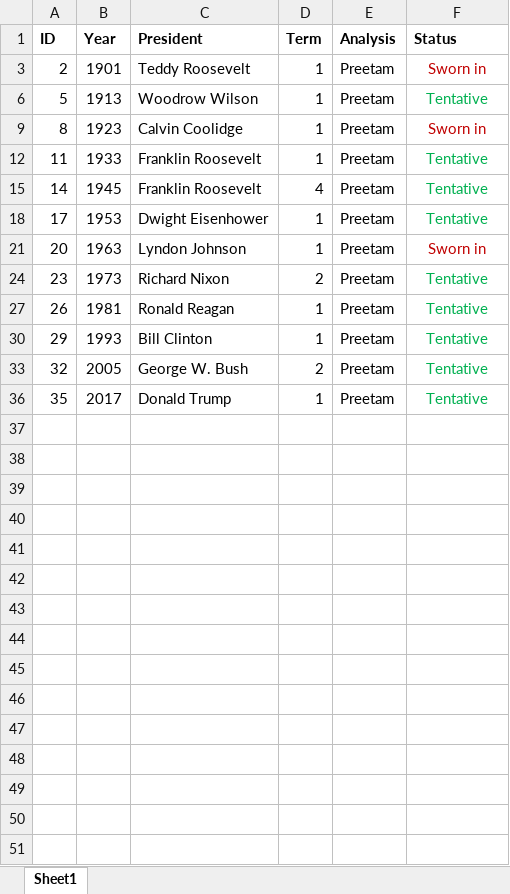
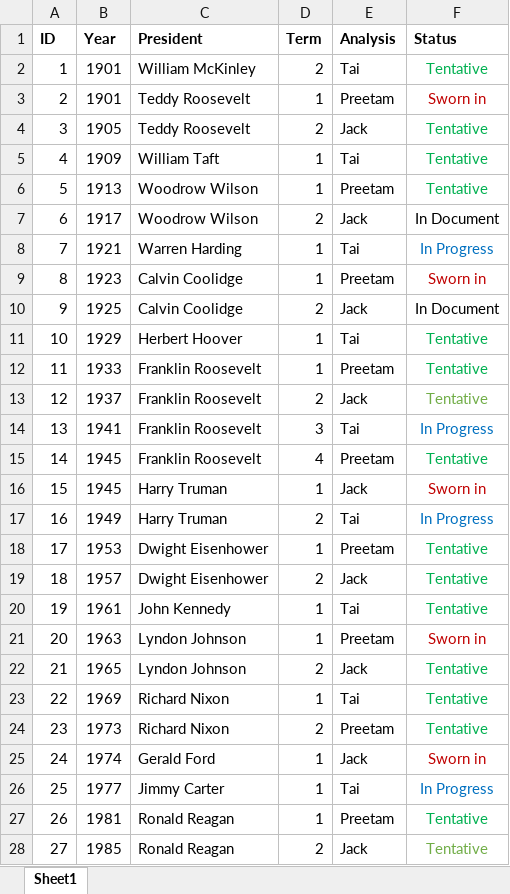
Before and after one commit to taishanahan/Pres-Inaug-Project, an Excel workbook: Team Roles.xlsx, sheet Sheet1, drawn as a sheet; only a part is shown; the shorter side is filled out with more unchanged rows; values as stored, in another font and other column widths than the file's, no borders; the diff covers the shown part only; the diff names each change by its address in the sheet, - before the commit and + after, or states it on an @@ line.

```diff
--- a/Team Roles.xlsx (sheet Sheet1)
+++ b/Team Roles.xlsx (sheet Sheet1)
@@ row 2 unhidden: 1 | 1901 | William McKinley | 2 | Tai | Tentative @@
@@ row 4 unhidden: 3 | 1905 | Teddy Roosevelt | 2 | Jack | Tentative @@
@@ row 5 unhidden: 4 | 1909 | William Taft | 1 | Tai | Tentative @@
@@ row 7 unhidden: 6 | 1917 | Woodrow Wilson | 2 | Jack | In Document @@
@@ row 8 unhidden: 7 | 1921 | Warren Harding | 1 | Tai | In Progress @@
@@ row 10 unhidden: 9 | 1925 | Calvin Coolidge | 2 | Jack | In Document @@
@@ row 11 unhidden: 10 | 1929 | Herbert Hoover | 1 | Tai | Tentative @@
+row 13: 12 | 1937 | Franklin Roosevelt | 2 | Jack | Tentative
@@ row 14 unhidden: 13 | 1941 | Franklin Roosevelt | 3 | Tai | In Progress @@
@@ row 16 unhidden: 15 | 1945 | Harry Truman | 1 | Jack | Sworn in @@
@@ row 17 unhidden: 16 | 1949 | Harry Truman | 2 | Tai | In Progress @@
@@ row 19 unhidden: 18 | 1957 | Dwight Eisenhower | 2 | Jack | Tentative @@
@@ row 20 unhidden: 19 | 1961 | John Kennedy | 1 | Tai | Tentative @@
@@ row 22 unhidden: 21 | 1965 | Lyndon Johnson | 2 | Jack | Tentative @@
@@ row 23 unhidden: 22 | 1969 | Richard Nixon | 1 | Tai | Tentative @@
@@ row 25 unhidden: 24 | 1974 | Gerald Ford | 1 | Jack | Sworn in @@
@@ row 26 unhidden: 25 | 1977 | Jimmy Carter | 1 | Tai | In Progress @@
+row 28: 27 | 1985 | Ronald Reagan | 2 | Jack | Tentative
```
Also changed, not shown: 1 added row and 5 hidden or unhidden rows elsewhere in this sheet, hidden cells, 1 other file.
